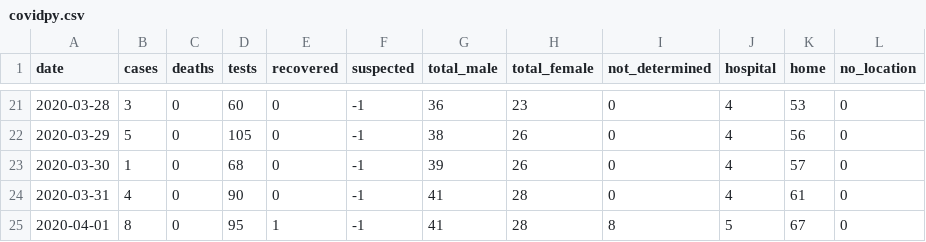
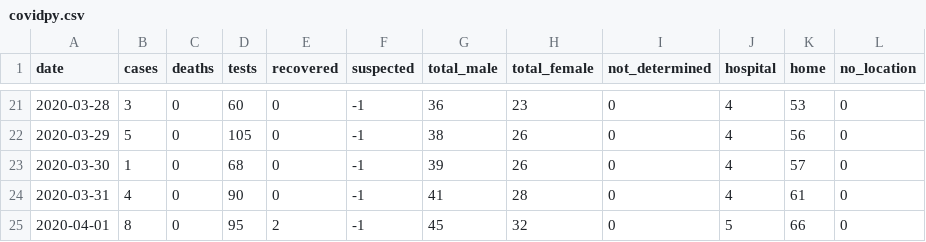
Before and after one commit to torresmateo/covidpy-rest, a CSV file: data/covidpy.csv, drawn as a sheet; only a part is shown, gaps mark what is left out.

Commit message:
update data

```diff
--- a/data/covidpy.csv
+++ b/data/covidpy.csv
@@ -24,2 +24,2 @@ date,cases,deaths,tests,recovered,suspected,total_male,total_female,not_determin
 2020-03-31, 4,0, 90,0,-1,41,28,0,4,61, 0
-2020-04-01, 8,0, 95,1,-1,41,28,8,5,67, 0
+2020-04-01, 8,0, 95,2,-1,45,32,0,5,66, 0
```
